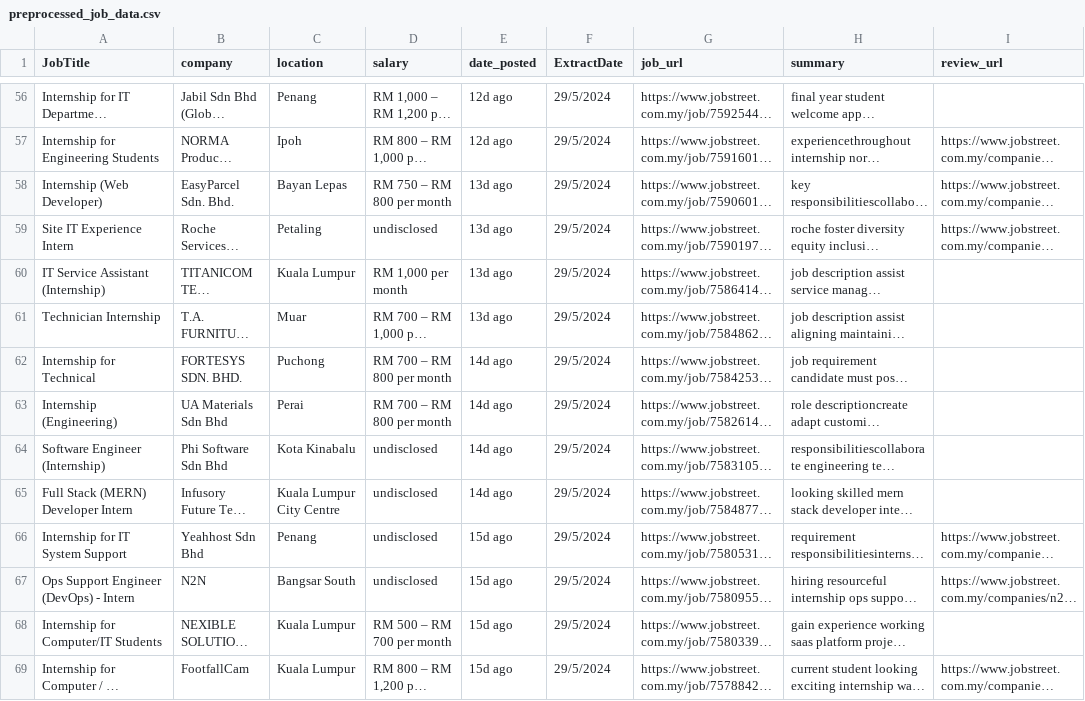
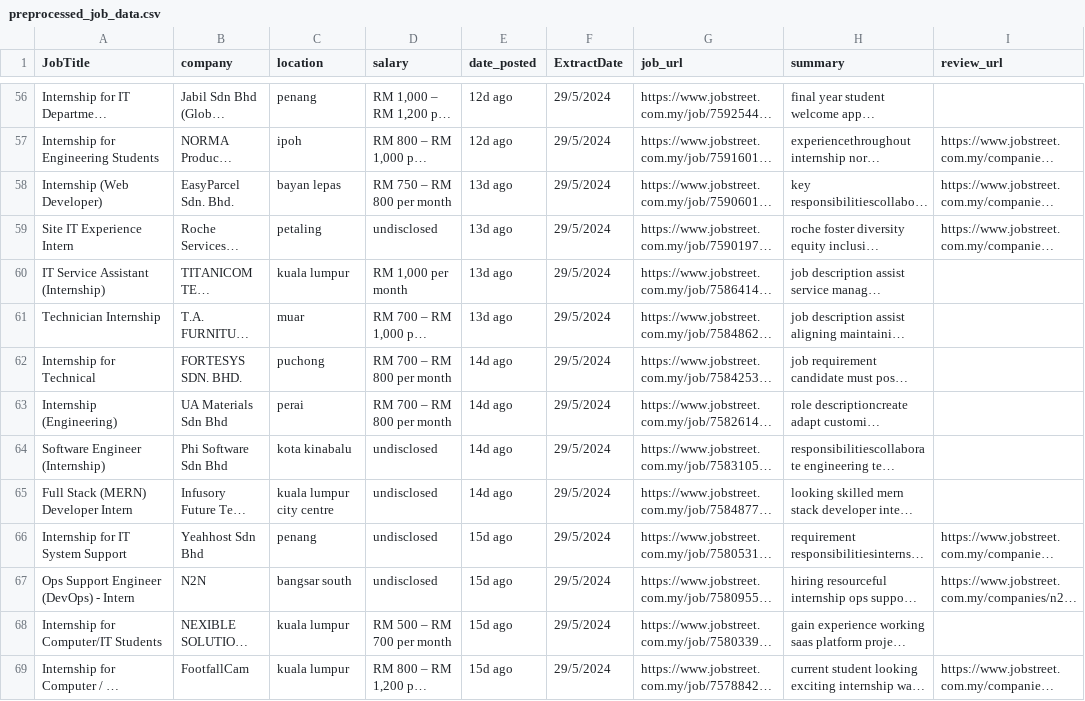
Before and after one commit to calvinn7/FCSITCareerBuddy, a CSV file: dataset/preprocessed_job_data.csv, drawn as a sheet; only a part is shown, gaps mark what is left out; long unchanged cells end in …; the diff covers the shown part only; the diff names each change by its address in the sheet, - before the commit and + after, or states it on an @@ line.

```diff
--- a/dataset/preprocessed_job_data.csv
+++ b/dataset/preprocessed_job_data.csv
-C56 (location): Penang
+C56 (location): penang
-C57 (location): Ipoh
+C57 (location): ipoh
-C58 (location): Bayan Lepas
+C58 (location): bayan lepas
-C59 (location): Petaling
+C59 (location): petaling
-C60 (location): Kuala Lumpur
+C60 (location): kuala lumpur
-C61 (location): Muar
+C61 (location): muar
-C62 (location): Puchong
+C62 (location): puchong
-C63 (location): Perai
+C63 (location): perai
-C64 (location): Kota Kinabalu
+C64 (location): kota kinabalu
-C65 (location): Kuala Lumpur City Centre
+C65 (location): kuala lumpur city centre
-C66 (location): Penang
+C66 (location): penang
-C67 (location): Bangsar South
+C67 (location): bangsar south
-C68:C69 (location): Kuala Lumpur
+C68:C69 (location): kuala lumpur
```
Also changed, not shown: 120 edited cells elsewhere in this file, 5 other files.
